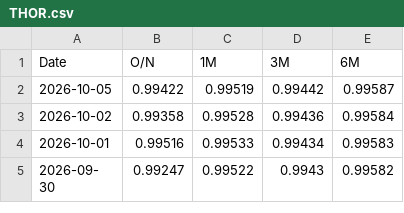
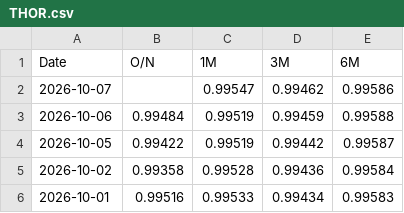
Before and after one commit to minjoukang-jpg/benchmarkrates, a CSV file: data/THOR.csv, drawn as a sheet; only a part is shown; the shorter side is filled out with more unchanged rows.

```diff
--- a/data/THOR.csv
+++ b/data/THOR.csv
@@ -1,2 +1,4 @@
 Date,O/N,1M,3M,6M
+2026-10-07,,0.99547,0.99462,0.99586
+2026-10-06,0.99484,0.99519,0.99459,0.99588
 2026-10-05,0.99422,0.99519,0.99442,0.99587
```
Also changed, not shown: data/MGII.csv, data/MGS.csv, 4 other files.
